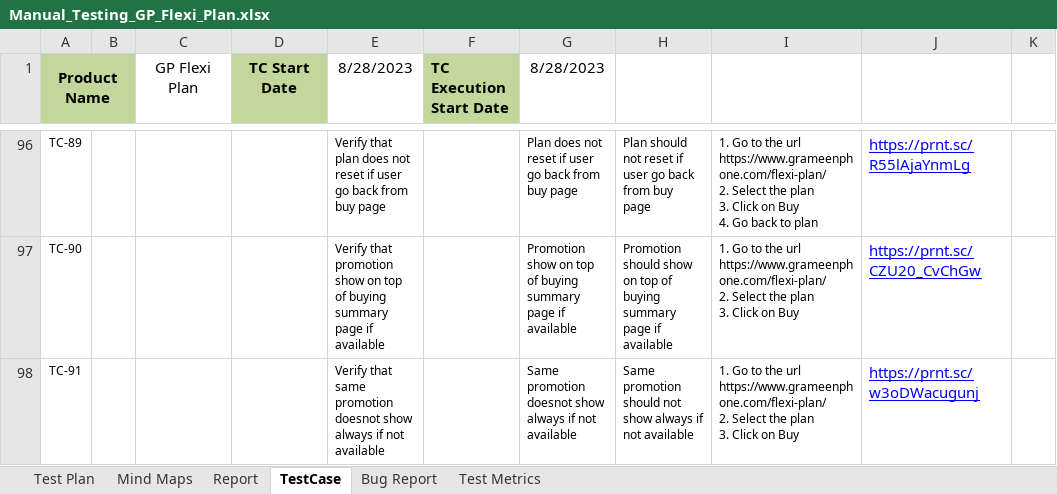
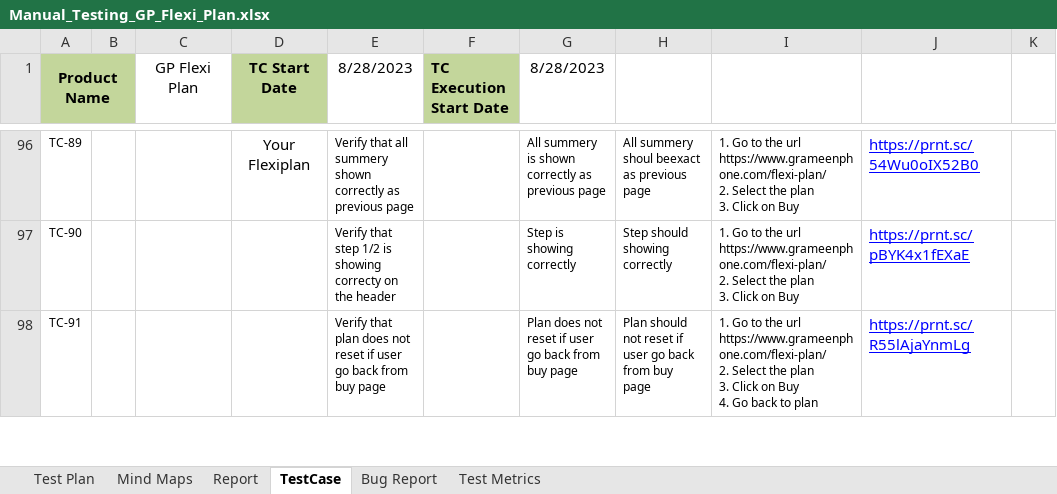
Before and after one commit to Ajij-khaan/Manual_Testing_GP_Flexi_Plan, an Excel workbook: Manual_Testing_GP_Flexi_Plan.xlsx, sheet TestCase, drawn as a sheet; only a part is shown, gaps mark what is left out; values as stored, in another font and other column widths than the file's, no borders; conditional formats not drawn; ↵ is a line break in a cell; the diff covers the shown part only; the diff names each change by its address in the sheet, - before the commit and + after, or states it on an @@ line.

Commit message:
mfs test

```diff
--- a/Manual_Testing_GP_Flexi_Plan.xlsx (sheet TestCase)
+++ b/Manual_Testing_GP_Flexi_Plan.xlsx (sheet TestCase)
-D96 (TC Start Date): (empty)
+D96 (TC Start Date): Your Flexiplan
-E96 (8/28/2023): Verify that plan does not reset if user go back from buy page
+E96 (8/28/2023): Verify that all summery shown correctly as previous page
-G96 (8/28/2023): Plan does not reset if user go back from buy page
+G96 (8/28/2023): All summery is shown correctly as previous page
-H96: Plan should not reset if user go back from buy page
+H96: All summery shoul beexact as previous page
-I96: …on Buy ↵ 4. Go back to plan
+I96: …on Buy
-J96: https://prnt.sc/R55lAjaYnmLg
+J96: https://prnt.sc/54Wu0oIX52B0
-E97 (8/28/2023): Verify that promotion show on top of buying summary page if available
+E97 (8/28/2023): Verify that step 1/2 is showing correcty on the header
-G97 (8/28/2023): Promotion show on top of buying summary page if available
+G97 (8/28/2023): Step is showing correctly
-H97: Promotion should show on top of buying summary page if available
+H97: Step should showing correctly
-J97: https://prnt.sc/CZU20_CvChGw
+J97: https://prnt.sc/pBYK4x1fEXaE
-E98 (8/28/2023): Verify that same promotion doesnot show always if not available
+E98 (8/28/2023): Verify that plan does not reset if user go back from buy page
-G98 (8/28/2023): Same promotion doesnot show always if not available
+G98 (8/28/2023): Plan does not reset if user go back from buy page
-H98: Same promotion should not show always if not available
+H98: Plan should not reset if user go back from buy page
-I98: …on Buy
+I98: …on Buy ↵ 4. Go back to plan
-J98: https://prnt.sc/w3oDWacugunj
+J98: https://prnt.sc/R55lAjaYnmLg
```
Also changed, not shown: 10 added rows, 1 removed row, 204 edited cells and cell formats elsewhere in this sheet, sheet Report, formulas that keep their value, charts or pictures.
